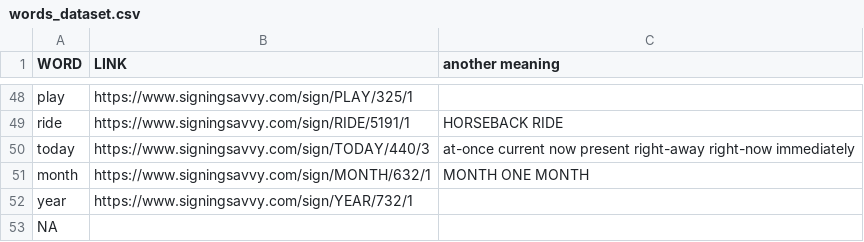
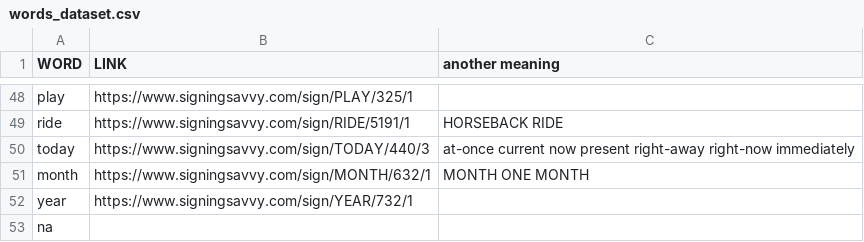
Before and after one commit to azizmousa/sign_language_translator, a CSV file: data_preparation/extract_keypoints_script/words_dataset.csv, drawn as a sheet; only a part is shown, gaps mark what is left out.

Commit message:
change words set

```diff
--- a/data_preparation/extract_keypoints_script/words_dataset.csv
+++ b/data_preparation/extract_keypoints_script/words_dataset.csv
@@ -52,2 +52,2 @@ month,https://www.signingsavvy.com/sign/MONTH/632/1,MONTH ONE MONTH
 year,https://www.signingsavvy.com/sign/YEAR/732/1,
-NA,,
+na,,
```
